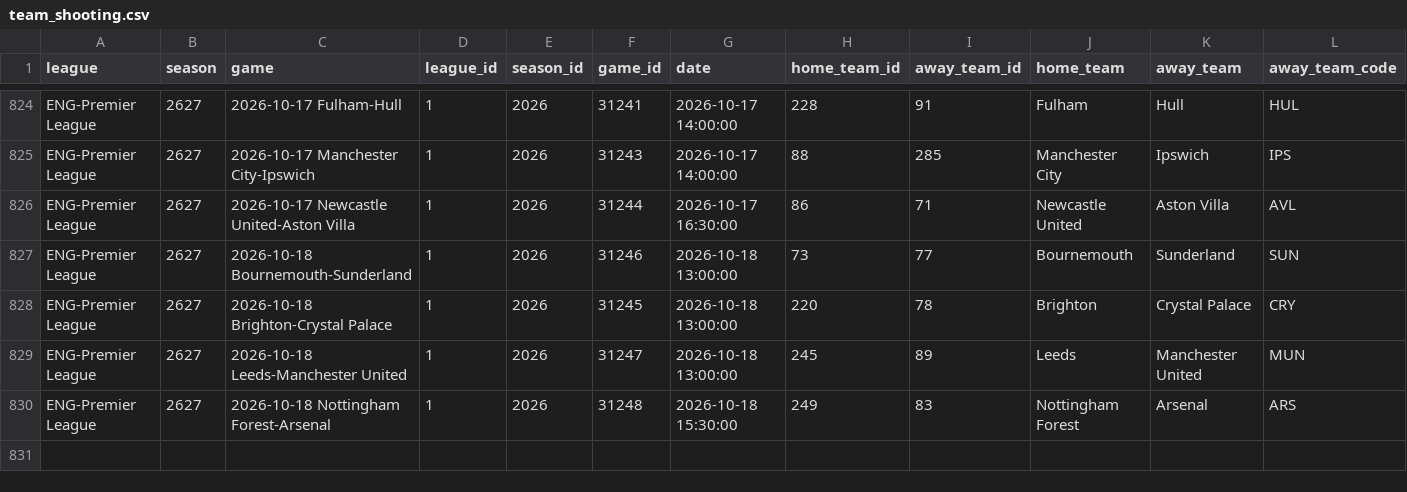
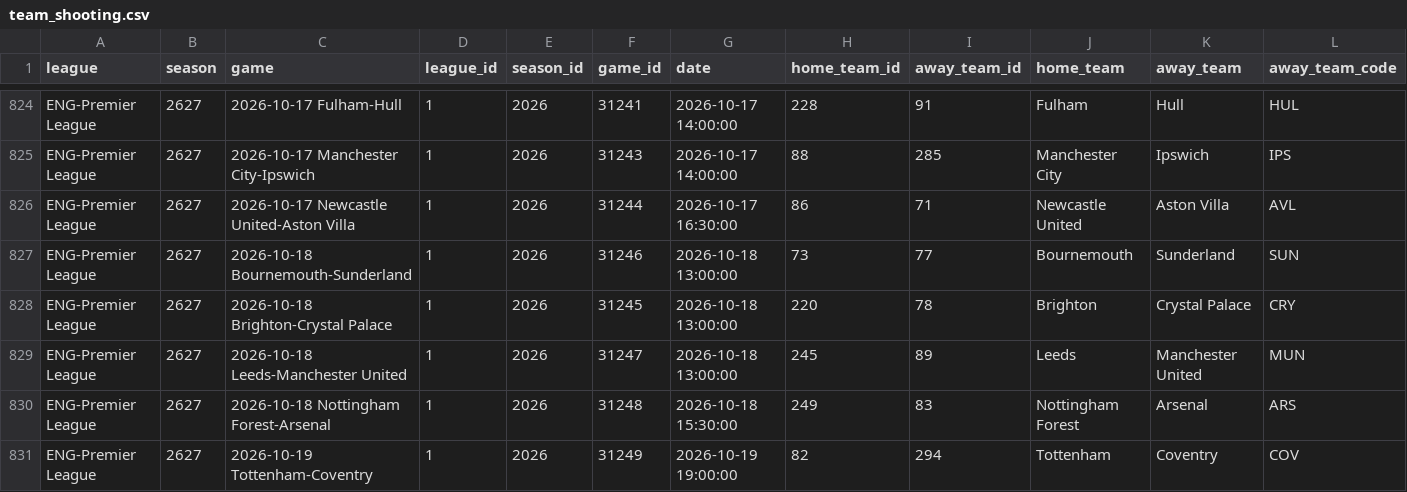
Before and after one commit to MayoLJS/Data-Portfolio, a CSV file: 04_Fantasy_PL/data/team_shooting.csv, drawn as a sheet; only a part is shown, gaps mark what is left out; rows hold the shown columns only; the diff names each change by its address in the sheet, - before the commit and + after, or states it on an @@ line.

```diff
--- a/04_Fantasy_PL/data/team_shooting.csv
+++ b/04_Fantasy_PL/data/team_shooting.csv
+row 831: ENG-Premier League | 2627 | 2026-10-19 Tottenham-Coventry | 1 | 2026 | 31249 | 2026-10-19 19:00:00 | 82 | 294 | Tottenham | Coventry | COV
```
Also changed, not shown: 02_Automated_Football_Analytics/data/pl_rolling_3_years_latest.csv, 04_Fantasy_PL/data/fpl_players_current.csv, 1 other file.
